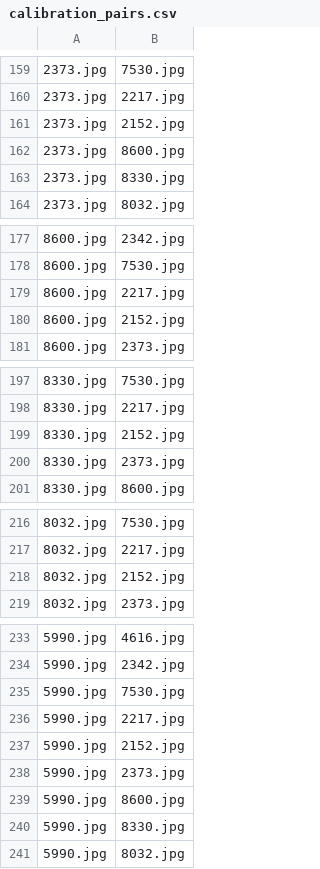
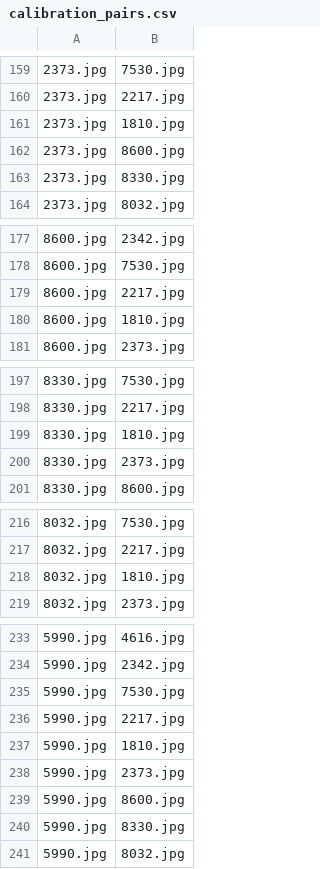
Before and after one commit to AAEStudy/Studytasks_2026test, a CSV file: lists/calibration_pairs.csv, drawn as a sheet; only a part is shown, gaps mark what is left out; the diff covers the shown part only; the diff names each change by its address in the sheet, - before the commit and + after, or states it on an @@ line.

```diff
--- a/lists/calibration_pairs.csv
+++ b/lists/calibration_pairs.csv
-B161: 2152.jpg
+B161: 1810.jpg
-B180: 2152.jpg
+B180: 1810.jpg
-B199: 2152.jpg
+B199: 1810.jpg
-B218: 2152.jpg
+B218: 1810.jpg
-B237: 2152.jpg
+B237: 1810.jpg
```
Also changed, not shown: 33 edited cells elsewhere in this file, lists/meta_list.csv, lists/practice_pairs.csv, 3 other files.
